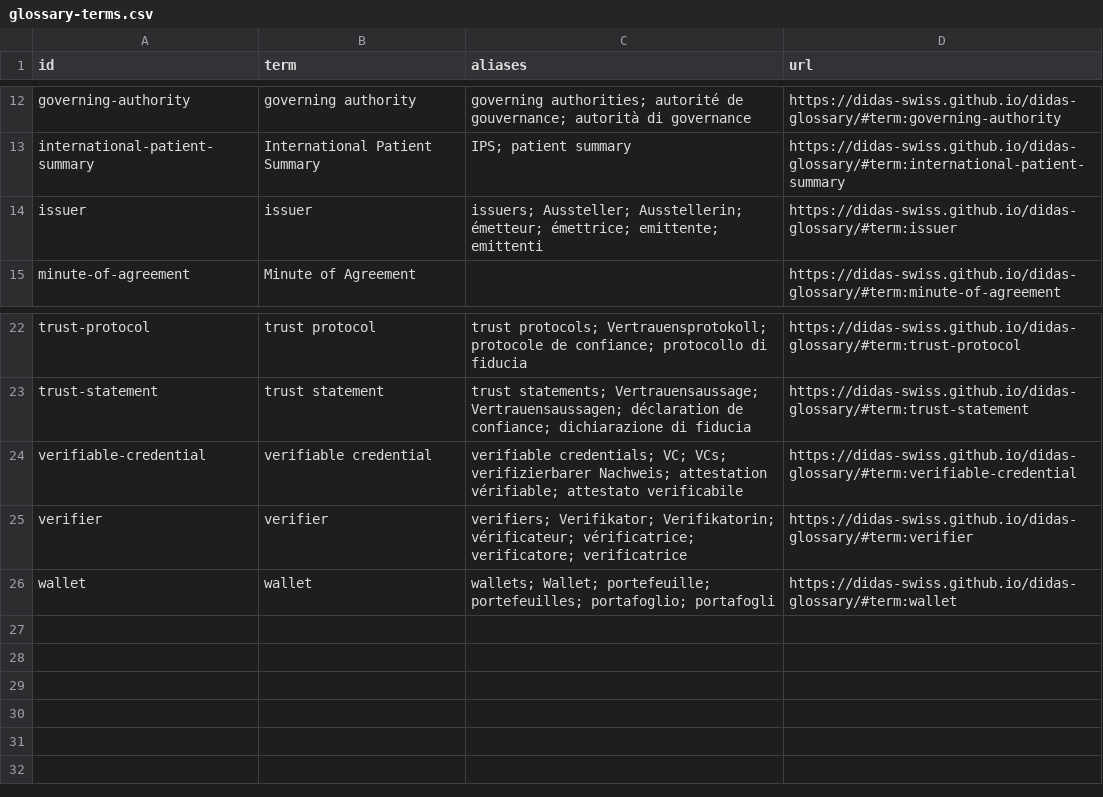
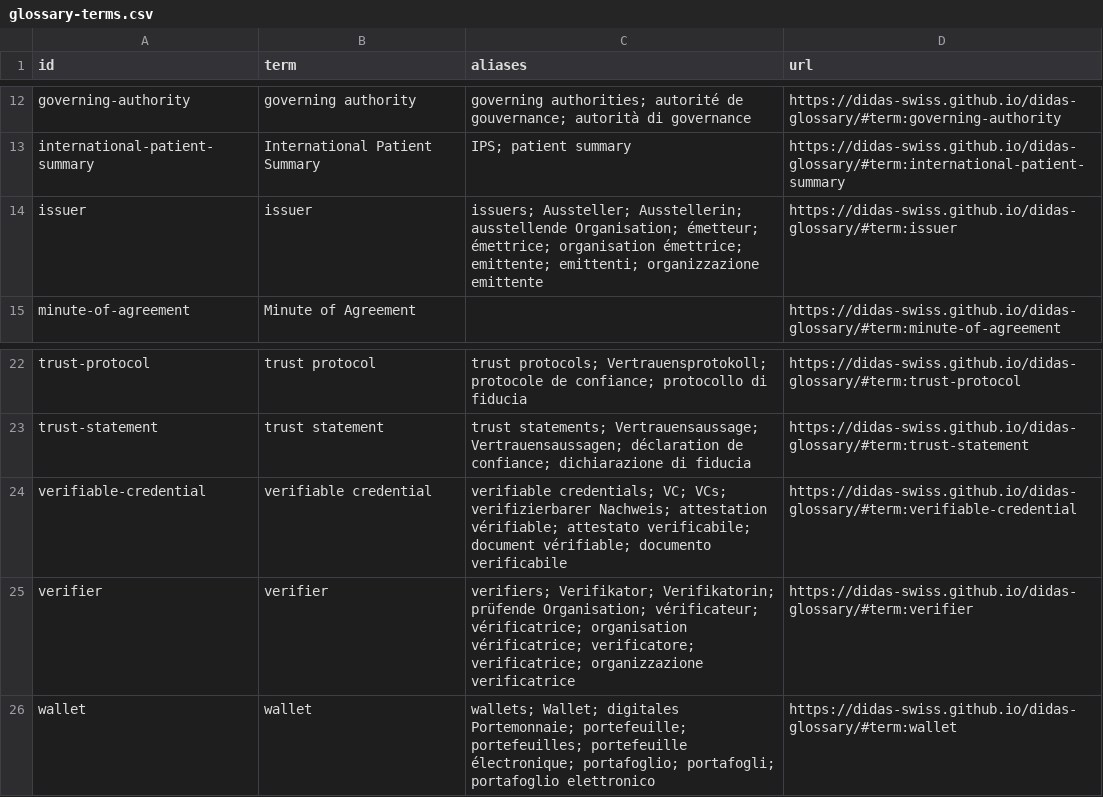
Before and after one commit to DIDAS-swiss/use-case-repository, a CSV file: _data/glossary-terms.csv, drawn as a sheet; only a part is shown, gaps mark what is left out.

```diff
--- a/_data/glossary-terms.csv
+++ b/_data/glossary-terms.csv
@@ -13,3 +13,3 @@ governing-authority,governing authority,governing authorities; autorité de gouv
 international-patient-summary,International Patient Summary,IPS; patient summary,https://didas-swiss.github.io/didas-glossary/#term:international-patient-summary
-issuer,issuer,issuers; Aussteller; Ausstellerin; émetteur; émettrice; emittente; emittenti,https://didas-swiss.github.io/didas-glossary/#term:issuer
+issuer,issuer,issuers; Aussteller; Ausstellerin; ausstellende Organisation; émetteur; émettrice; organisation émettrice; emittente; emittenti; organizzazione emittente,https://didas-swiss.github.io/didas-glossary/#term:issuer
 minute-of-agreement,Minute of Agreement,,https://didas-swiss.github.io/didas-glossary/#term:minute-of-agreement
@@ -23,4 +23,4 @@ trust-protocol,trust protocol,trust protocols; Vertrauensprotokoll; protocole de
 trust-statement,trust statement,trust statements; Vertrauensaussage; Vertrauensaussagen; déclaration de confiance; dichiarazione di fiducia,https://didas-swiss.github.io/didas-glossary/#term:trust-statement
-verifiable-credential,verifiable credential,verifiable credentials; VC; VCs; verifizierbarer Nachweis; attestation vérifiable; attestato verificabile,https://didas-swiss.github.io/didas-glossary/#term:verifiable-credential
-verifier,verifier,verifiers; Verifikator; Verifikatorin; vérificateur; vérificatrice; verificatore; verificatrice,https://didas-swiss.github.io/didas-glossary/#term:verifier
-wallet,wallet,wallets; Wallet; portefeuille; portefeuilles; portafoglio; portafogli,https://didas-swiss.github.io/didas-glossary/#term:wallet
+verifiable-credential,verifiable credential,verifiable credentials; VC; VCs; verifizierbarer Nachweis; attestation vérifiable; attestato verificabile; document vérifiable; documento verificabile,https://didas-swiss.github.io/didas-glossary/#term:verifiable-credential
+verifier,verifier,verifiers; Verifikator; Verifikatorin; prüfende Organisation; vérificateur; vérificatrice; organisation vérificatrice; verificatore; verificatrice; organizzazione verificatrice,https://didas-swiss.github.io/didas-glossary/#term:verifier
+wallet,wallet,wallets; Wallet; digitales Portemonnaie; portefeuille; portefeuilles; portefeuille électronique; portafoglio; portafogli; portafoglio elettronico,https://didas-swiss.github.io/didas-glossary/#term:wallet
```
Also changed, not shown: _data/i14y-credentials.csv, _data/use-case-index.csv, 13 other files.
